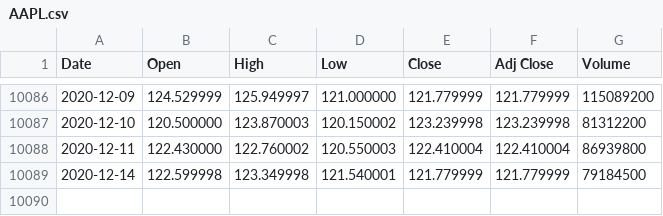
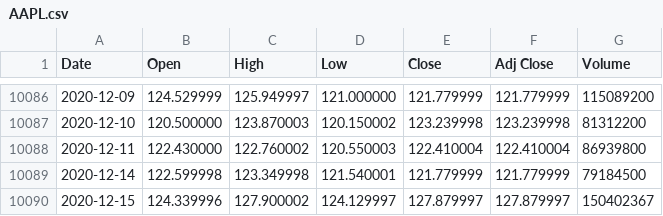
Before and after one commit to UkiDLucas/MarketIndicators.jl, a CSV file: src/DATA/original/AAPL.csv, drawn as a sheet; only a part is shown, gaps mark what is left out.

```diff
--- a/src/DATA/original/AAPL.csv
+++ b/src/DATA/original/AAPL.csv
@@ -10089 +10089,2 @@ Date,Open,High,Low,Close,Adj Close,Volume
 2020-12-14,122.599998,123.349998,121.540001,121.779999,121.779999,79184500
+2020-12-15,124.339996,127.900002,124.129997,127.879997,127.879997,150402367
```
Also changed, not shown: src/DATA/original/BABA.csv, src/DATA/original/HD.csv, 19 other files.
